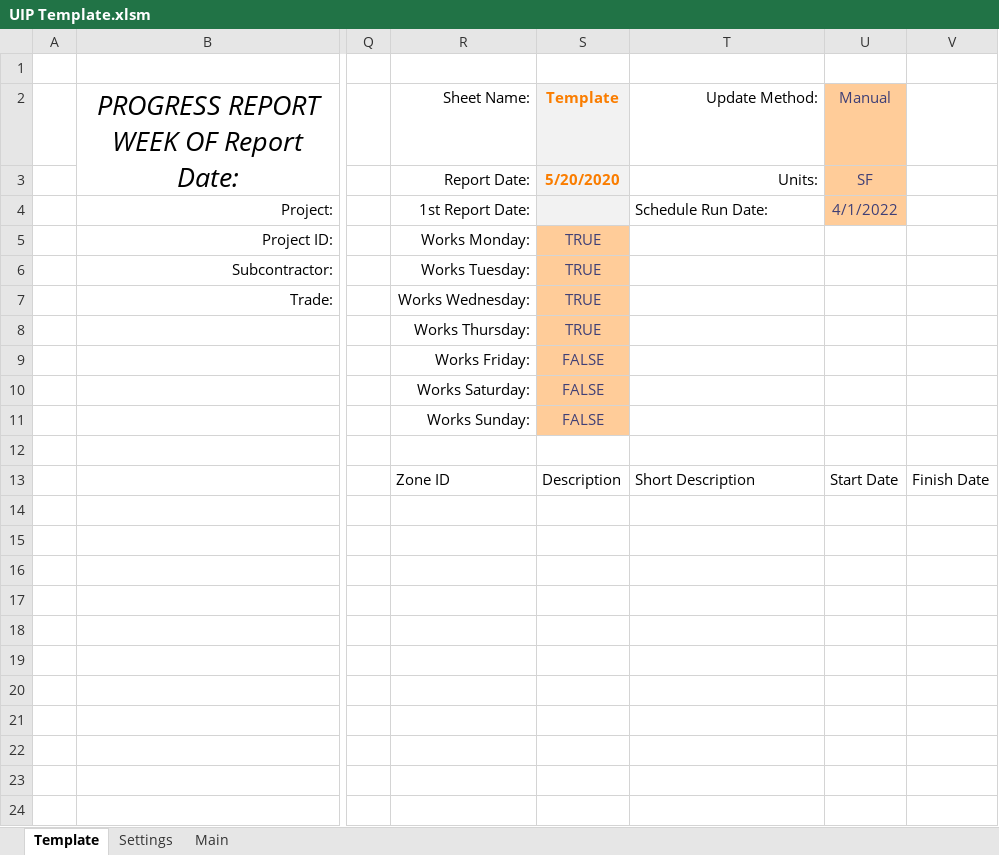
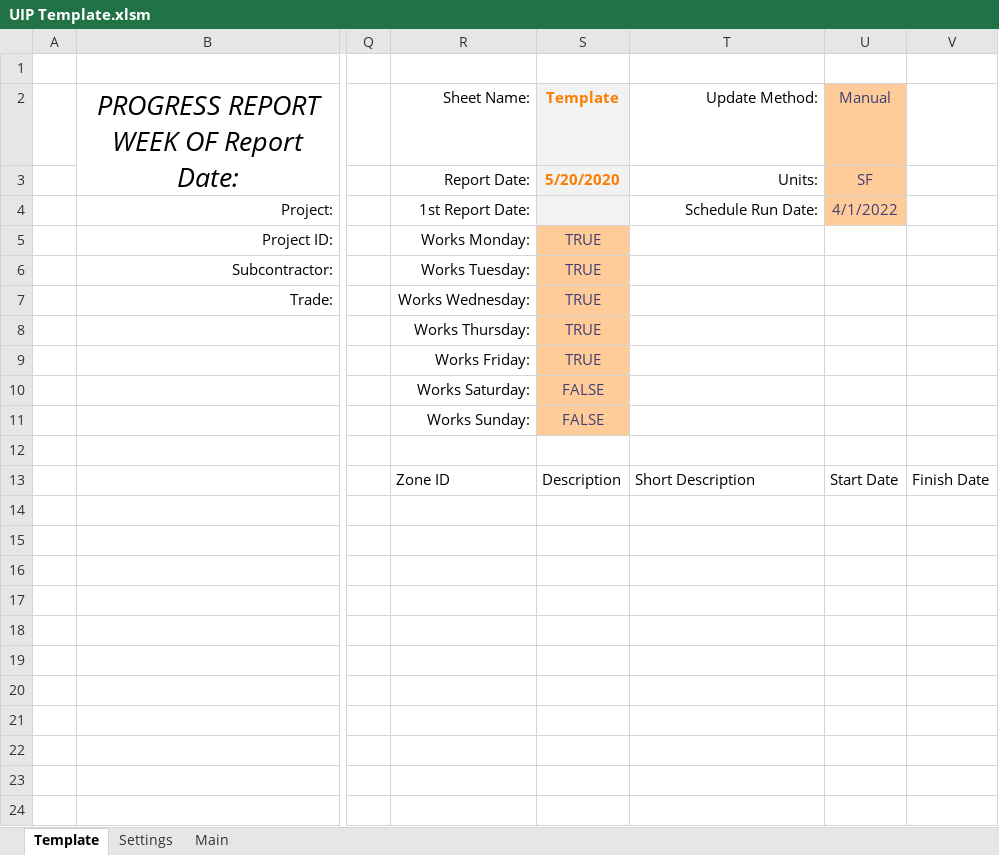
Before and after one commit to CamronWalker/UIP, an Excel workbook: UIP Template.xlsm, sheet Template, drawn as a sheet; only a part is shown, gaps mark what is left out; values as stored, in another font and other column widths than the file's, no borders; charts and pictures and table styles not drawn; the diff names each change by its address in the sheet, - before the commit and + after, or states it on an @@ line.

Commit message:
formatting

```diff
--- a/UIP Template.xlsm (sheet Template)
+++ b/UIP Template.xlsm (sheet Template)
-T4 alignment: left
+T4 alignment: right
-S9 (Template): FALSE
+S9 (Template): TRUE
```
Also changed, not shown: charts or pictures.
